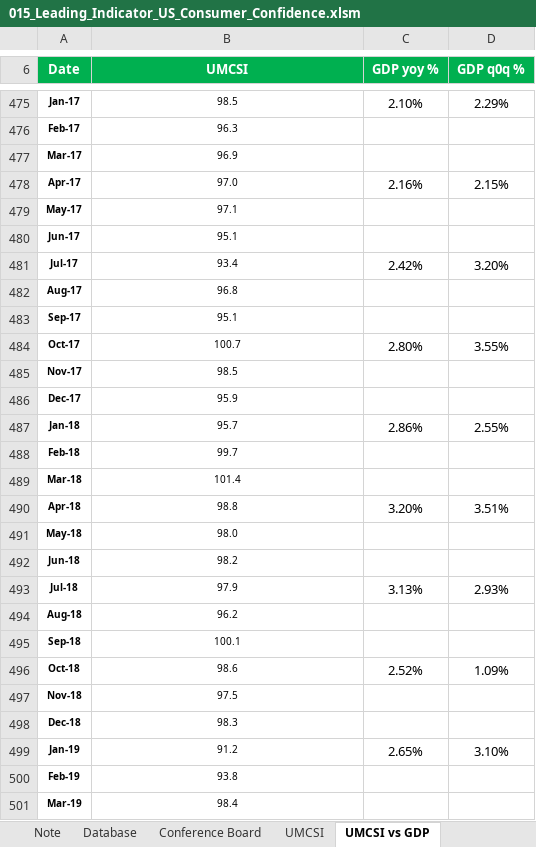
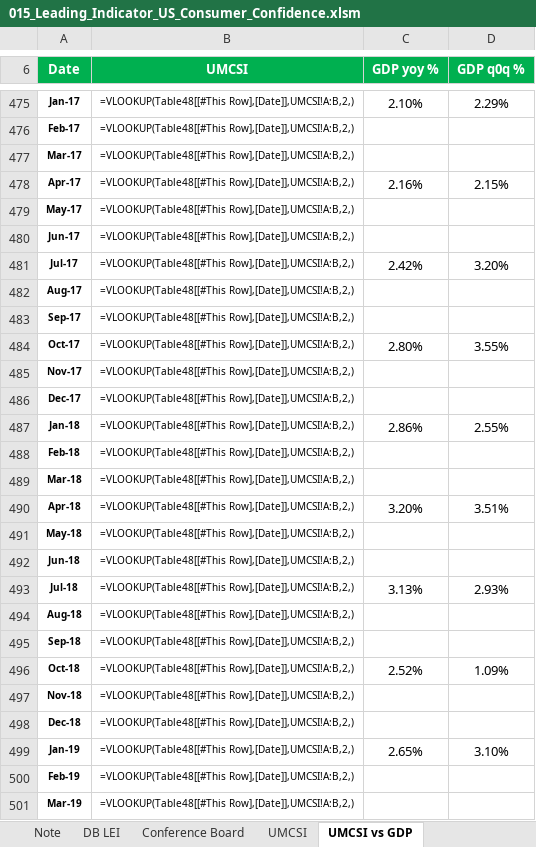
Before and after one commit to markjm5/portfoliomanagement, an Excel workbook: trading_excel_files/03_Leading_Indicators/015_Leading_Indicator_US_Consumer_Confidence.xlsm, sheet UMCSI vs GDP, drawn as a sheet; only a part is shown, gaps mark what is left out; values as stored, in another font and other column widths than the file's, no borders; formulas without a stored value are shown as written; charts and pictures and conditional formats and table styles not drawn; the diff covers the shown part only; the diff names each change by its address in the sheet, - before the commit and + after, or states it on an @@ line.

```diff
--- a/trading_excel_files/03_Leading_Indicators/015_Leading_Indicator_US_Consumer_Confidence.xlsm (sheet UMCSI vs GDP)
+++ b/trading_excel_files/03_Leading_Indicators/015_Leading_Indicator_US_Consumer_Confidence.xlsm (sheet UMCSI vs GDP)
-sheet tab: Database
+sheet tab: DB LEI
-B475 (UMCSI): 98.5
+B475 (UMCSI): =VLOOKUP(Table48[[#This Row],[Date]],UMCSI!A:B,2,)
-B476 (UMCSI): 96.3
+B476 (UMCSI): =VLOOKUP(Table48[[#This Row],[Date]],UMCSI!A:B,2,)
-B477 (UMCSI): 96.9
+B477 (UMCSI): =VLOOKUP(Table48[[#This Row],[Date]],UMCSI!A:B,2,)
-B478 (UMCSI): 97.0
+B478 (UMCSI): =VLOOKUP(Table48[[#This Row],[Date]],UMCSI!A:B,2,)
-B479 (UMCSI): 97.1
+B479 (UMCSI): =VLOOKUP(Table48[[#This Row],[Date]],UMCSI!A:B,2,)
-B480 (UMCSI): 95.1
+B480 (UMCSI): =VLOOKUP(Table48[[#This Row],[Date]],UMCSI!A:B,2,)
-B481 (UMCSI): 93.4
+B481 (UMCSI): =VLOOKUP(Table48[[#This Row],[Date]],UMCSI!A:B,2,)
-B482 (UMCSI): 96.8
+B482 (UMCSI): =VLOOKUP(Table48[[#This Row],[Date]],UMCSI!A:B,2,)
-B483 (UMCSI): 95.1
+B483 (UMCSI): =VLOOKUP(Table48[[#This Row],[Date]],UMCSI!A:B,2,)
-B484 (UMCSI): 100.7
+B484 (UMCSI): =VLOOKUP(Table48[[#This Row],[Date]],UMCSI!A:B,2,)
-B485 (UMCSI): 98.5
+B485 (UMCSI): =VLOOKUP(Table48[[#This Row],[Date]],UMCSI!A:B,2,)
-B486 (UMCSI): 95.9
+B486 (UMCSI): =VLOOKUP(Table48[[#This Row],[Date]],UMCSI!A:B,2,)
-B487 (UMCSI): 95.7
+B487 (UMCSI): =VLOOKUP(Table48[[#This Row],[Date]],UMCSI!A:B,2,)
-B488 (UMCSI): 99.7
+B488 (UMCSI): =VLOOKUP(Table48[[#This Row],[Date]],UMCSI!A:B,2,)
-B489 (UMCSI): 101.4
+B489 (UMCSI): =VLOOKUP(Table48[[#This Row],[Date]],UMCSI!A:B,2,)
-B490 (UMCSI): 98.8
+B490 (UMCSI): =VLOOKUP(Table48[[#This Row],[Date]],UMCSI!A:B,2,)
-B491 (UMCSI): 98.0
+B491 (UMCSI): =VLOOKUP(Table48[[#This Row],[Date]],UMCSI!A:B,2,)
-B492 (UMCSI): 98.2
+B492 (UMCSI): =VLOOKUP(Table48[[#This Row],[Date]],UMCSI!A:B,2,)
-B493 (UMCSI): 97.9
+B493 (UMCSI): =VLOOKUP(Table48[[#This Row],[Date]],UMCSI!A:B,2,)
-B494 (UMCSI): 96.2
+B494 (UMCSI): =VLOOKUP(Table48[[#This Row],[Date]],UMCSI!A:B,2,)
-B495 (UMCSI): 100.1
+B495 (UMCSI): =VLOOKUP(Table48[[#This Row],[Date]],UMCSI!A:B,2,)
-B496 (UMCSI): 98.6
+B496 (UMCSI): =VLOOKUP(Table48[[#This Row],[Date]],UMCSI!A:B,2,)
-B497 (UMCSI): 97.5
+B497 (UMCSI): =VLOOKUP(Table48[[#This Row],[Date]],UMCSI!A:B,2,)
-B498 (UMCSI): 98.3
+B498 (UMCSI): =VLOOKUP(Table48[[#This Row],[Date]],UMCSI!A:B,2,)
-B499 (UMCSI): 91.2
+B499 (UMCSI): =VLOOKUP(Table48[[#This Row],[Date]],UMCSI!A:B,2,)
-B500 (UMCSI): 93.8
+B500 (UMCSI): =VLOOKUP(Table48[[#This Row],[Date]],UMCSI!A:B,2,)
-B501 (UMCSI): 98.4
+B501 (UMCSI): =VLOOKUP(Table48[[#This Row],[Date]],UMCSI!A:B,2,)
```
Also changed, not shown: 53 edited cells elsewhere in this sheet, sheet Conference Board, sheet Note, formulas that keep their value, charts or pictures, 1 other file.
